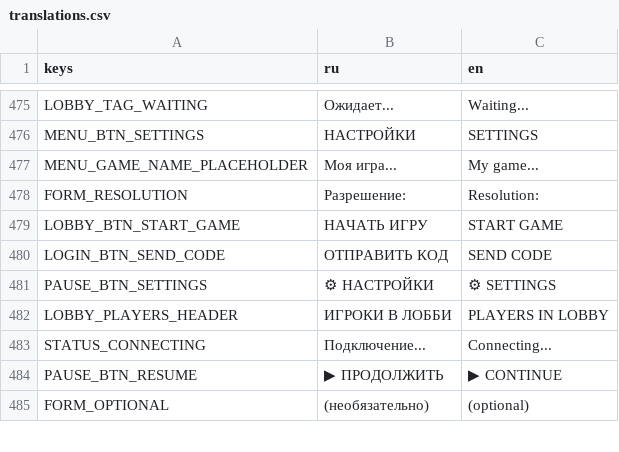
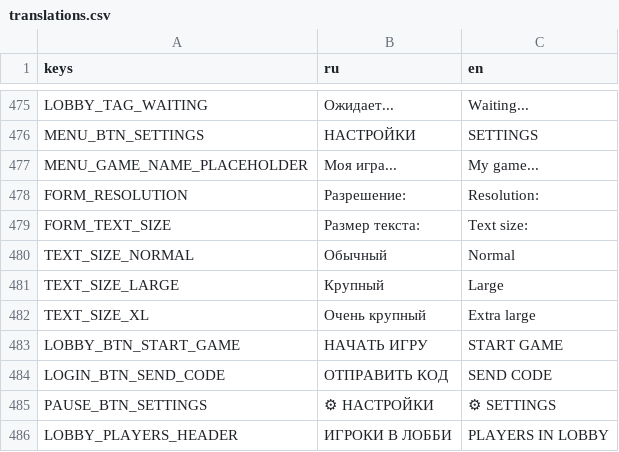
Before and after one commit to fatuk/dark-omens-godot, a CSV file: assets/i18n/translations.csv, drawn as a sheet; only a part is shown, gaps mark what is left out; the shorter side is filled out with more unchanged rows.

```diff
--- a/assets/i18n/translations.csv
+++ b/assets/i18n/translations.csv
@@ -478,2 +478,6 @@ MENU_GAME_NAME_PLACEHOLDER,Моя игра...,My game...
 FORM_RESOLUTION,Разрешение:,Resolution:
+FORM_TEXT_SIZE,Размер текста:,Text size:
+TEXT_SIZE_NORMAL,Обычный,Normal
+TEXT_SIZE_LARGE,Крупный,Large
+TEXT_SIZE_XL,Очень крупный,Extra large
 LOBBY_BTN_START_GAME,НАЧАТЬ ИГРУ,START GAME
```
Also changed, not shown: 46 other files.
